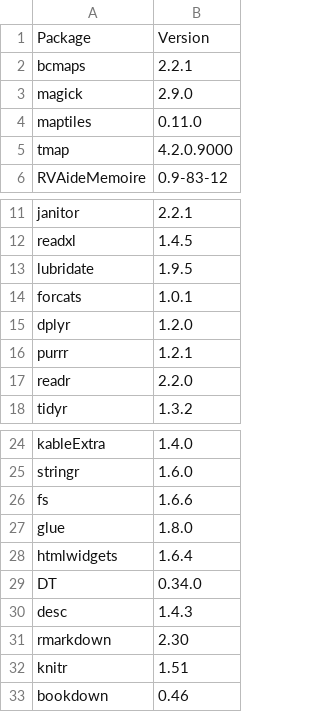
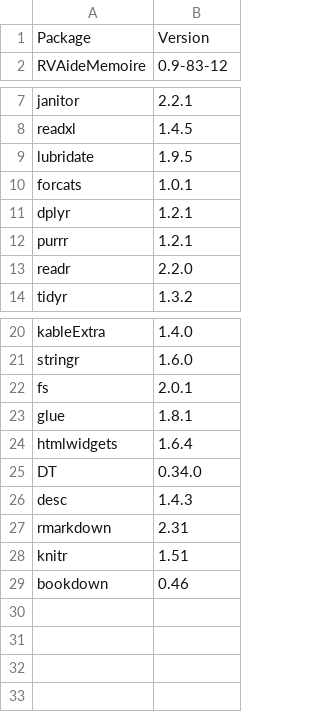
Before and after one commit to NewGraphEnvironment/neexdzii_kwa_benthic_2025, a CSV file: data/session_info.csv, drawn as a sheet; only a part is shown, gaps mark what is left out.

```diff
--- a/data/session_info.csv
+++ b/data/session_info.csv
@@ -1,6 +1,2 @@
 "Package","Version"
-"bcmaps","2.2.1"
-"magick","2.9.0"
-"maptiles","0.11.0"
-"tmap","4.2.0.9000"
 "RVAideMemoire","0.9-83-12"
@@ -14,3 +10,3 @@
 "forcats","1.0.1"
-"dplyr","1.2.0"
+"dplyr","1.2.1"
 "purrr","1.2.1"
@@ -25,4 +21,4 @@
 "stringr","1.6.0"
-"fs","1.6.6"
-"glue","1.8.0"
+"fs","2.0.1"
+"glue","1.8.1"
 "htmlwidgets","1.6.4"
@@ -30,3 +26,3 @@
 "desc","1.4.3"
-"rmarkdown","2.30"
+"rmarkdown","2.31"
 "knitr","1.51"
```
Also changed, not shown: 4 other files.
